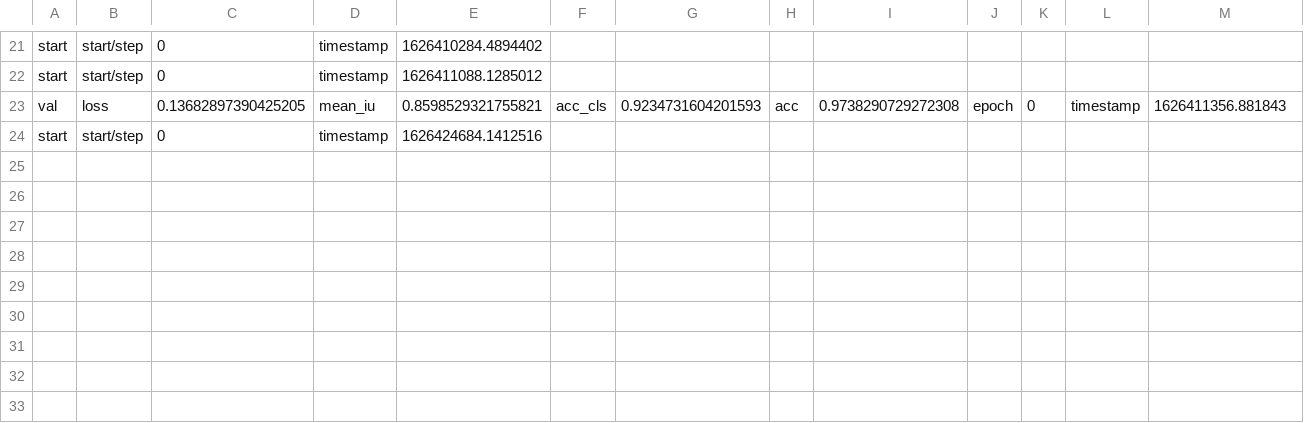
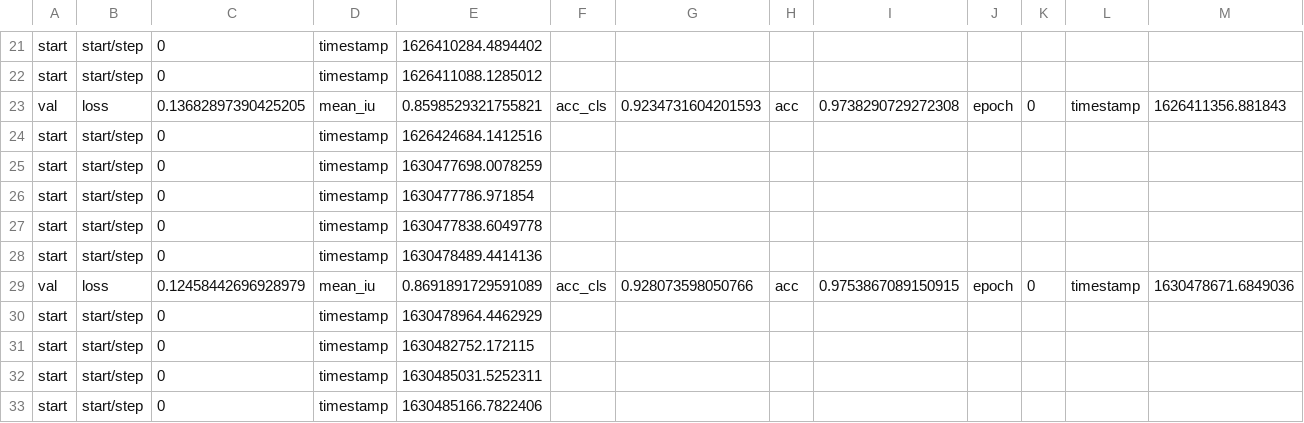
Before and after one commit to vghost2008/semantic-segmentation, a CSV file: logs/eval_cityscapes/fantastic-polecat_2021.07.13_05.35/metrics.csv, drawn as a sheet; only a part is shown, gaps mark what is left out; the diff names each change by its address in the sheet, - before the commit and + after, or states it on an @@ line.

```diff
--- a/logs/eval_cityscapes/fantastic-polecat_2021.07.13_05.35/metrics.csv
+++ b/logs/eval_cityscapes/fantastic-polecat_2021.07.13_05.35/metrics.csv
+row 25: start | start/step | 0 | timestamp | 1630477698.0078259
+row 26: start | start/step | 0 | timestamp | 1630477786.971854
+row 27: start | start/step | 0 | timestamp | 1630477838.6049778
+row 28: start | start/step | 0 | timestamp | 1630478489.4414136
+row 29: val | loss | 0.12458442696928979 | mean_iu | 0.8691891729591089 | acc_cls | 0.928073598050766 | acc | 0.9753867089150915 | epoch | 0 | timestamp | 1630478671.6849036
+row 30: start | start/step | 0 | timestamp | 1630478964.4462929
+row 31: start | start/step | 0 | timestamp | 1630482752.172115
+row 32: start | start/step | 0 | timestamp | 1630485031.5252311
+row 33: start | start/step | 0 | timestamp | 1630485166.7822406
```
Also changed, not shown: 15 other files.
